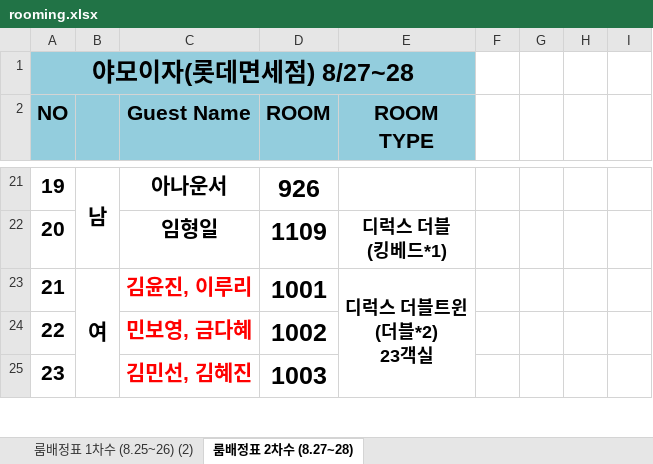
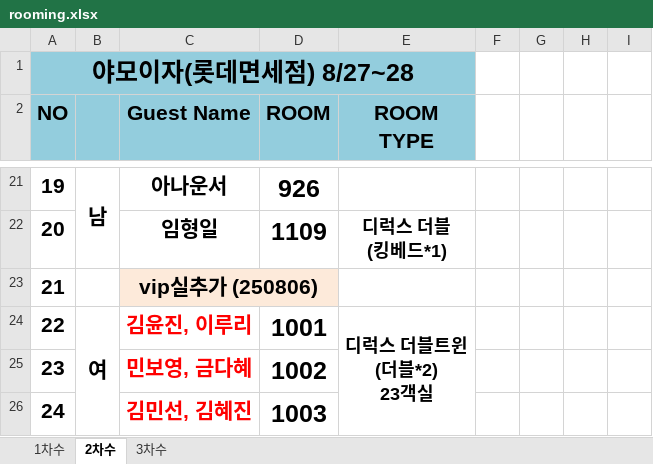
Before and after one commit to HOVERICK/LDF-workshop, an Excel workbook: data/rooming.xlsx, sheet 2차수, drawn as a sheet; only a part is shown, gaps mark what is left out; values as stored, in another font and other column widths than the file's, no borders; addresses are those after the commit; the diff names each change by its address in the sheet, - before the commit and + after, or states it on an @@ line.

```diff
--- a/data/rooming.xlsx (sheet 2차수)
+++ b/data/rooming.xlsx (sheet 2차수)
-sheet tab: 룸배정표 1차수 (8.25~26) (2)
+sheet tab: 1차수
-sheet tab: 룸배정표 2차수 (8.27~28)
+sheet tab: 2차수
+sheet tab: 3차수
+row 23: 21 |  | vip실추가 (250806)
@@ column A (NO) renumbered between rows 24 and 46 @@
```
